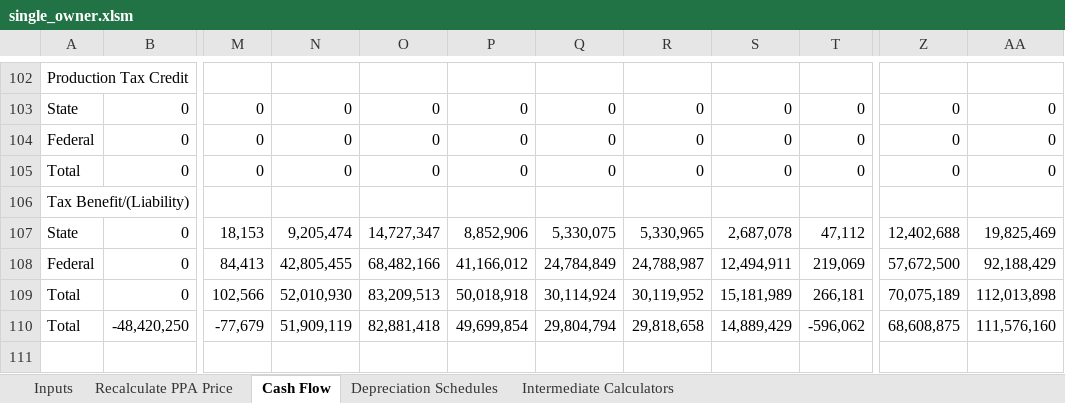
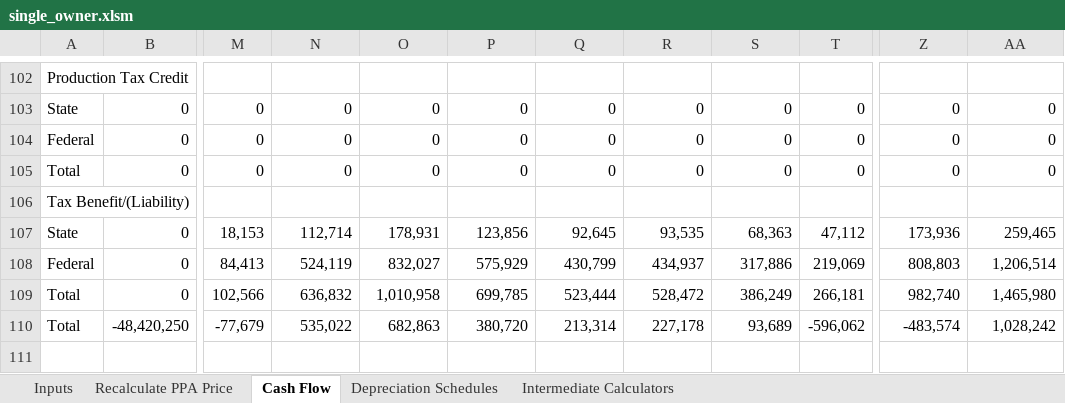
Before and after one commit to NREL/SAM, an Excel workbook: deploy/runtime/spreadsheets/single_owner.xlsm, sheet Cash Flow, drawn as a sheet; only a part is shown, gaps mark what is left out; values as stored, in another font and other column widths than the file's, no borders; the diff covers the shown part only; the diff names each change by its address in the sheet, - before the commit and + after, or states it on an @@ line.

Commit message:
Update single_owner.xlsm - NPV of annual cost and depreciation of major equipment replacements. Agrees with SAM within rounding error.

```diff
--- a/deploy/runtime/spreadsheets/single_owner.xlsm (sheet Cash Flow)
+++ b/deploy/runtime/spreadsheets/single_owner.xlsm (sheet Cash Flow)
-N107: 9,205,474
+N107: 112,714
-O107: 14,727,347
+O107: 178,931
-P107: 8,852,906
+P107: 123,856
-Q107: 5,330,075
+Q107: 92,645
-R107: 5,330,965
+R107: 93,535
-S107: 2,687,078
+S107: 68,363
-Z107: 12,402,688
+Z107: 173,936
-AA107: 19,825,469
+AA107: 259,465
-N108: 42,805,455
+N108: 524,119
-O108: 68,482,166
+O108: 832,027
-P108: 41,166,012
+P108: 575,929
-Q108: 24,784,849
+Q108: 430,799
-R108: 24,788,987
+R108: 434,937
-S108: 12,494,911
+S108: 317,886
-Z108: 57,672,500
+Z108: 808,803
-AA108: 92,188,429
+AA108: 1,206,514
-N109: 52,010,930
+N109: 636,832
-O109: 83,209,513
+O109: 1,010,958
-P109: 50,018,918
+P109: 699,785
-Q109: 30,114,924
+Q109: 523,444
-R109: 30,119,952
+R109: 528,472
-S109: 15,181,989
+S109: 386,249
-Z109: 70,075,189
+Z109: 982,740
-AA109: 112,013,898
+AA109: 1,465,980
-N110: 51,909,119
+N110: 535,022
-O110: 82,881,418
+O110: 682,863
-P110: 49,699,854
+P110: 380,720
-Q110: 29,804,794
+Q110: 213,314
-R110: 29,818,658
+R110: 227,178
-S110: 14,889,429
+S110: 93,689
-Z110: 68,608,875
+Z110: -483,574
-AA110: 111,576,160
+AA110: 1,028,242
```
Also changed, not shown: 178 edited cells elsewhere in this sheet, sheet Recalculate PPA Price, sheet Inputs, formulas that keep their value, charts or pictures.
